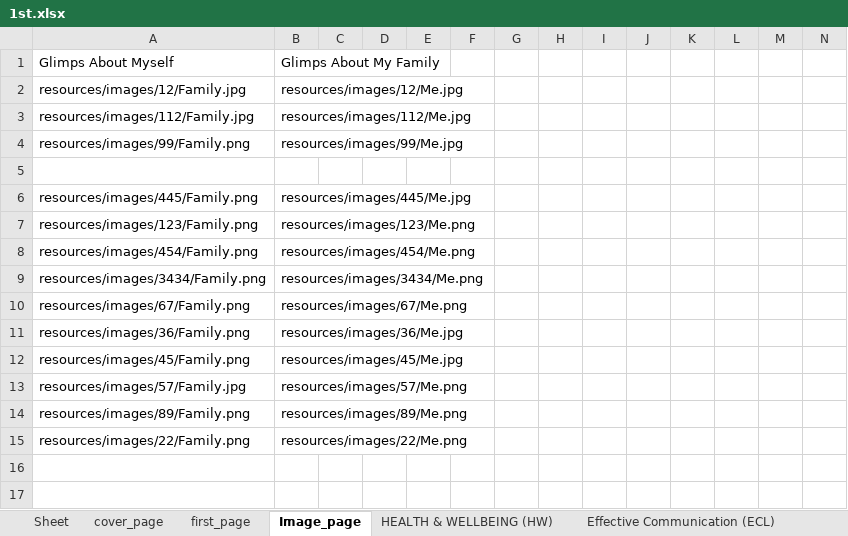
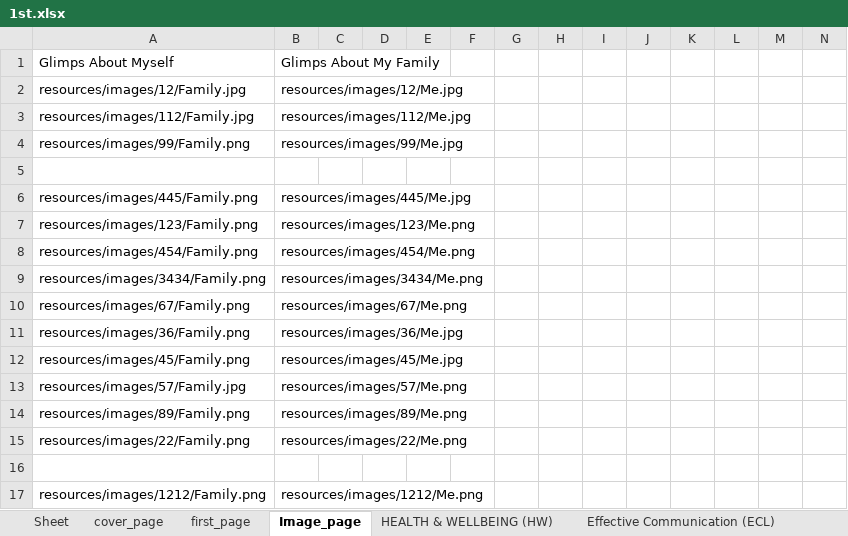
Before and after one commit to 9147/kivyApp, an Excel workbook: resources/1st.xlsx, sheet Image_page, drawn as a sheet; only a part is shown; values as stored, in another font and other column widths than the file's, no borders; rows hold the shown columns only; the diff names each change by its address in the sheet, - before the commit and + after, or states it on an @@ line.

```diff
--- a/resources/1st.xlsx (sheet Image_page)
+++ b/resources/1st.xlsx (sheet Image_page)
+row 17: resources/images/1212/Family.png | resources/images/1212/Me.png
```
Also changed, not shown: sheet feedback_page, sheet cover_page, sheet HEALTH & WELLBEING (HW), sheet Involved Learners (IL), 5 other files.
